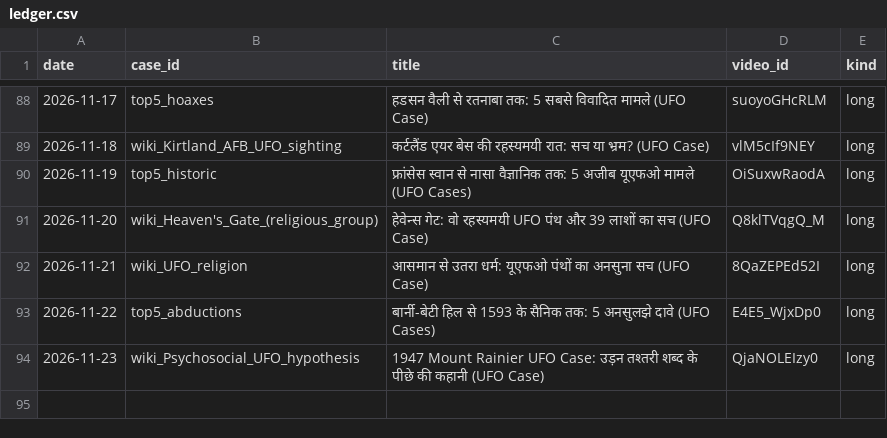
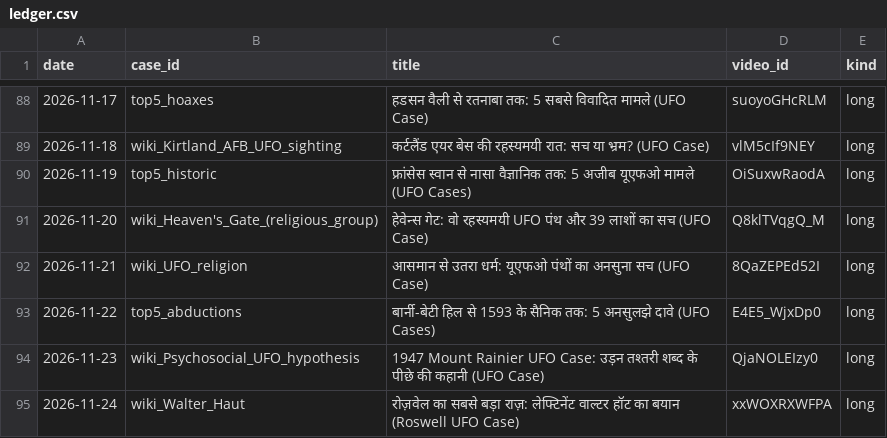
Before and after one commit to sainisourabh1-oss/ufo-channel, a CSV file: used/ledger.csv, drawn as a sheet; only a part is shown, gaps mark what is left out.

Commit message:
run success xxWOXRXWFPA

```diff
--- a/used/ledger.csv
+++ b/used/ledger.csv
@@ -94 +94,2 @@ date,case_id,title,video_id,kind
 2026-11-23,wiki_Psychosocial_UFO_hypothesis,1947 Mount Rainier UFO Case: उड़न तश्तरी शब्द के पीछे की कहानी (UFO Case),QjaNOLEIzy0,long
+2026-11-24,wiki_Walter_Haut,रोज़वेल का सबसे बड़ा राज़: लेफ्टिनेंट वाल्टर हॉट का बयान (Roswell UFO Case),xxWOXRXWFPA,long
```
Also changed, not shown: 3 other files.
